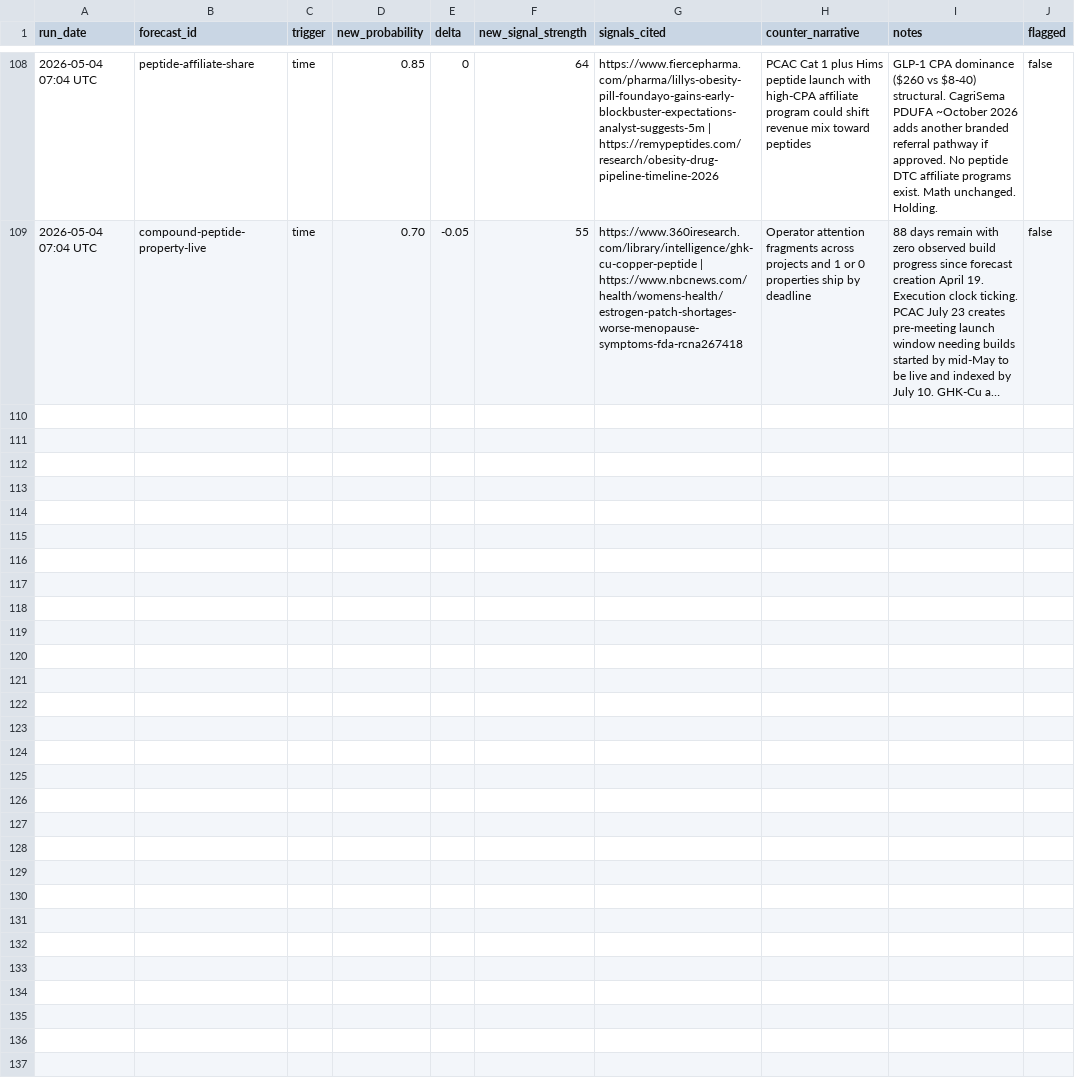
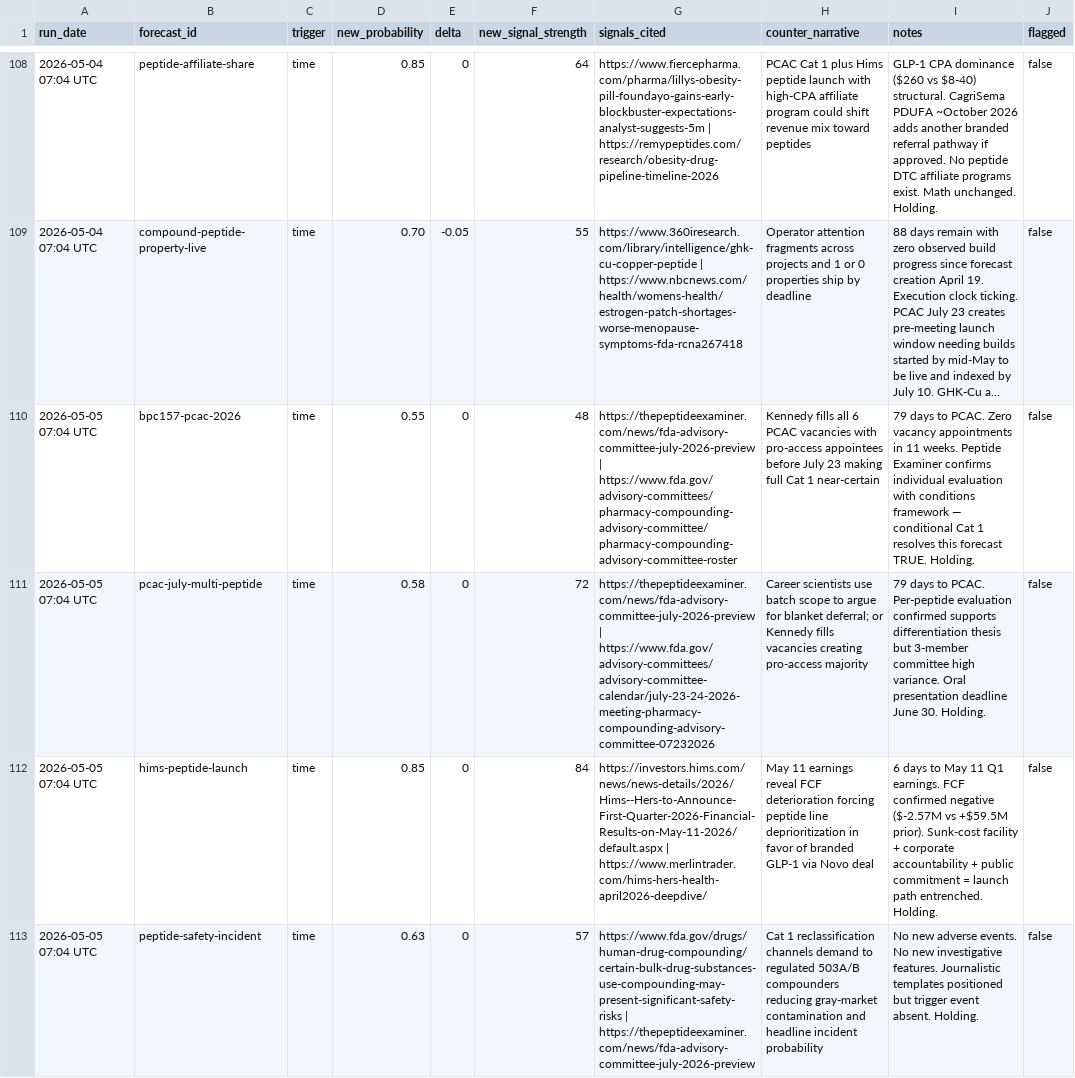
Before and after one commit to iacobp/thecompoundgroup, a TSV file: barque/ra/ra_log.tsv, drawn as a sheet; only a part is shown, gaps mark what is left out; long unchanged cells end in …; the diff covers the shown part only; the diff names each change by its address in the sheet, - before the commit and + after, or states it on an @@ line.

Commit message:
Barque: sync files for 2026-05-05 brief

```diff
--- a/barque/ra/ra_log.tsv
+++ b/barque/ra/ra_log.tsv
+row 110: 2026-05-05 07:04 UTC | bpc157-pcac-2026 | time | 0.55 | 0 | 48 | https://thepeptideexaminer.com/news/fda-advisory-committee-july-2026-preview | https://www.fda.gov/advisory-committees/pharmacy-compounding-advisory-committee/pharmacy-compounding-advisory-committee-roster | Kennedy fills all 6 PCAC vacancies with pro-access appointees before July 23 making full Cat 1 near-certain | 79 days to PCAC. Zero vacancy appointments in 11 weeks. Peptide Examiner confirms individual evaluation with conditions framework — conditional Cat 1 resolves this forecast TRUE. Holding. | false
+row 111: 2026-05-05 07:04 UTC | pcac-july-multi-peptide | time | 0.58 | 0 | 72 | https://thepeptideexaminer.com/news/fda-advisory-committee-july-2026-preview | https://www.fda.gov/advisory-committees/advisory-committee-calendar/july-23-24-2026-meeting-pharmacy-compounding-advisory-committee-07232026 | Career scientists use batch scope to argue for blanket deferral; or Kennedy fills vacancies creating pro-access majority | 79 days to PCAC. Per-peptide evaluation confirmed supports differentiation thesis but 3-member committee high variance. Oral presentation deadline June 30. Holding. | false
+row 112: 2026-05-05 07:04 UTC | hims-peptide-launch | time | 0.85 | 0 | 84 | https://investors.hims.com/news/news-details/2026/Hims--Hers-to-Announce-First-Quarter-2026-Financial-Results-on-May-11-2026/default.aspx | https://www.merlintrader.com/hims-hers-health-april2026-deepdive/ | May 11 earnings reveal FCF deterioration forcing peptide line deprioritization in favor of branded GLP-1 via Novo deal | 6 days to May 11 Q1 earnings. FCF confirmed negative ($-2.57M vs +$59.5M prior). Sunk-cost facility + corporate accountability + public commitment = launch path entrenched. Holding. | false
+row 113: 2026-05-05 07:04 UTC | peptide-safety-incident | time | 0.63 | 0 | 57 | https://www.fda.gov/drugs/human-drug-compounding/certain-bulk-drug-substances-use-compounding-may-present-significant-safety-risks | https://thepeptideexaminer.com/news/fda-advisory-committee-july-2026-preview | Cat 1 reclassification channels demand to regulated 503A/B compounders reducing gray-market contamination and headline incident probability | No new adverse events. No new investigative features. Journalistic templates positioned but trigger event absent. Holding. | false
```
Also changed, not shown: 3 added rows elsewhere in this file, 1 other file.
